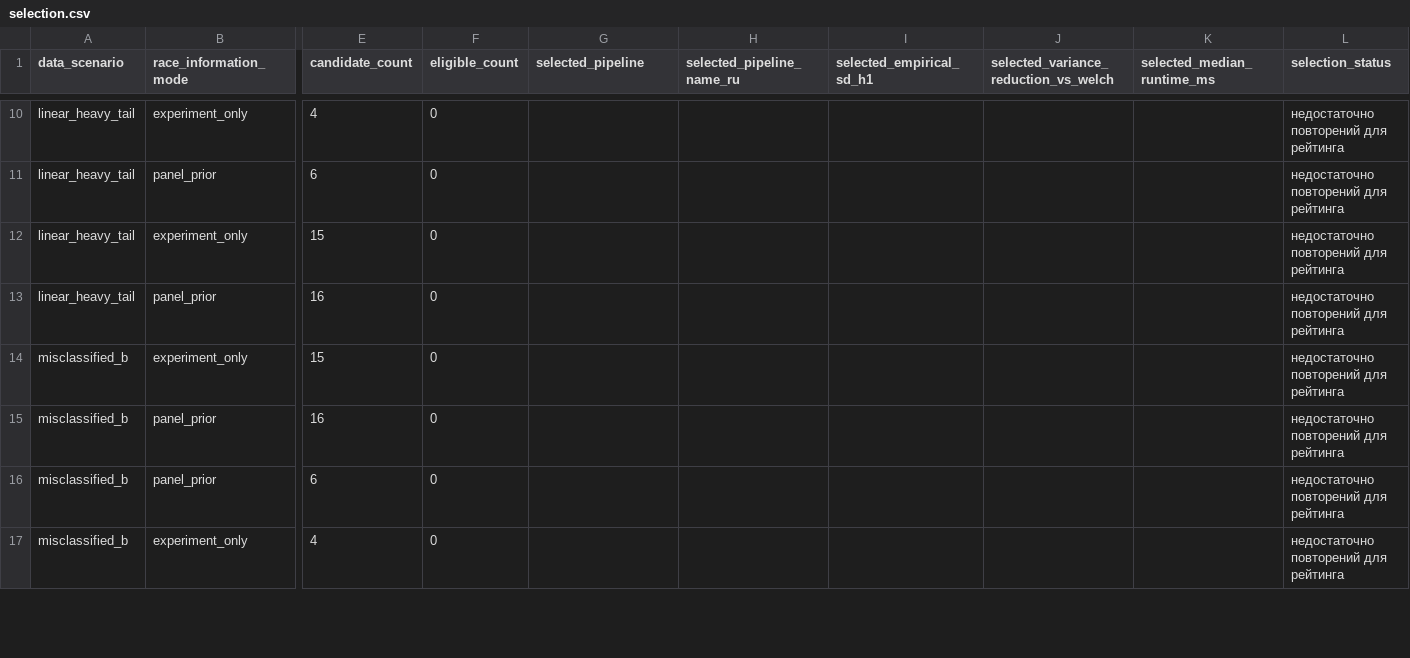
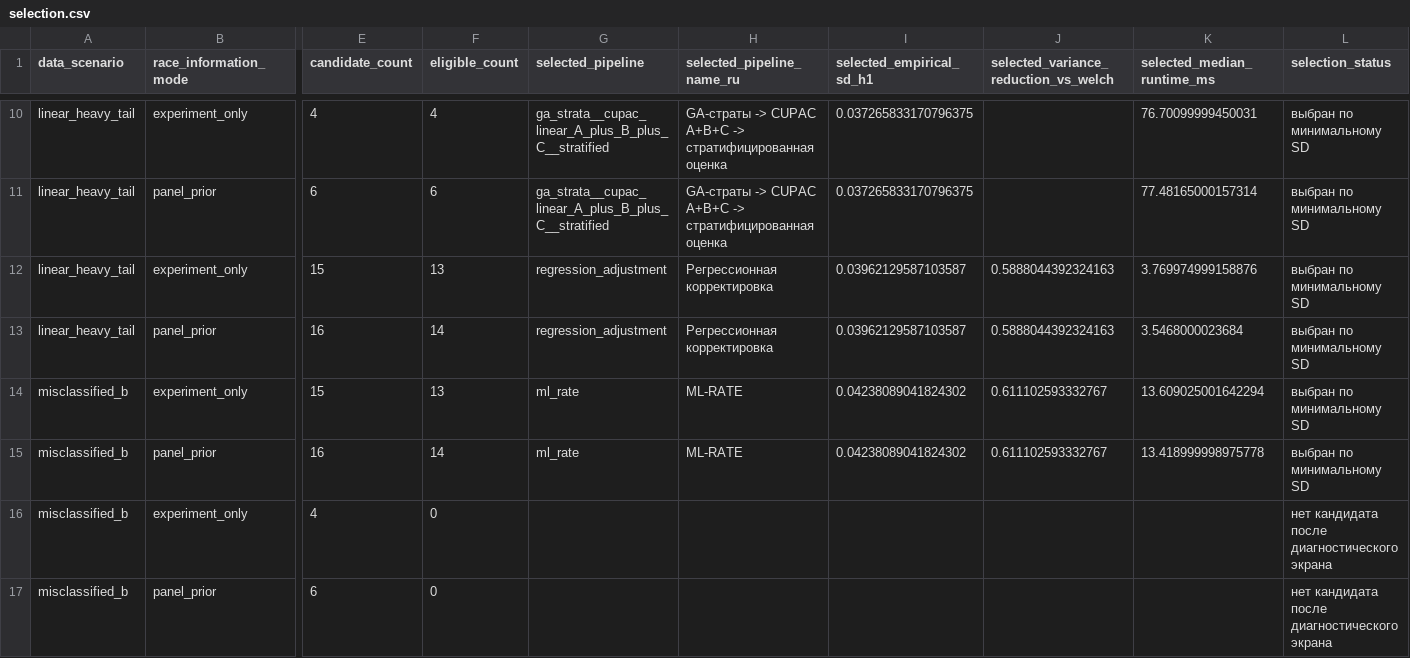
Before and after one commit to Yurashku/VarWar, a CSV file: results/rct_pipeline_race_final/selection.csv, drawn as a sheet; only a part is shown, gaps mark what is left out; the diff covers the shown part only; the diff names each change by its address in the sheet, - before the commit and + after, or states it on an @@ line.

```diff
--- a/results/rct_pipeline_race_final/selection.csv
+++ b/results/rct_pipeline_race_final/selection.csv
-F10 (eligible_count): 0
+F10 (eligible_count): 4
-G10:G11 (selected_pipeline): (empty)
+G10:G11 (selected_pipeline): ga_strata__cupac_linear_A_plus_B_plus_C__stratified
-H10:H11 (selected_pipeline_name_ru): (empty)
+H10:H11 (selected_pipeline_name_ru): GA-страты -> CUPAC A+B+C -> стратифицированная оценка
-I10:I11 (selected_empirical_sd_h1): (empty)
+I10:I11 (selected_empirical_sd_h1): 0.037265833170796375
-K10 (selected_median_runtime_ms): (empty)
+K10 (selected_median_runtime_ms): 76.70099999450031
-L10:L15 (selection_status): недостаточно повторений для рейтинга
+L10:L15 (selection_status): выбран по минимальному SD
-F11 (eligible_count): 0
+F11 (eligible_count): 6
-K11 (selected_median_runtime_ms): (empty)
+K11 (selected_median_runtime_ms): 77.48165000157314
-F12 (eligible_count): 0
+F12 (eligible_count): 13
-G12:G13 (selected_pipeline): (empty)
+G12:G13 (selected_pipeline): regression_adjustment
-H12:H13 (selected_pipeline_name_ru): (empty)
+H12:H13 (selected_pipeline_name_ru): Регрессионная корректировка
-I12:I13 (selected_empirical_sd_h1): (empty)
+I12:I13 (selected_empirical_sd_h1): 0.03962129587103587
-J12:J13: (empty)
+J12:J13: 0.5888044392324163
-K12 (selected_median_runtime_ms): (empty)
+K12 (selected_median_runtime_ms): 3.769974999158876
-F13 (eligible_count): 0
+F13 (eligible_count): 14
-K13 (selected_median_runtime_ms): (empty)
+K13 (selected_median_runtime_ms): 3.5468000023684
-F14 (eligible_count): 0
+F14 (eligible_count): 13
-G14:G15 (selected_pipeline): (empty)
+G14:G15 (selected_pipeline): ml_rate
-H14:H15 (selected_pipeline_name_ru): (empty)
+H14:H15 (selected_pipeline_name_ru): ML-RATE
-I14:I15 (selected_empirical_sd_h1): (empty)
+I14:I15 (selected_empirical_sd_h1): 0.04238089041824302
-J14:J15: (empty)
+J14:J15: 0.611102593332767
-K14 (selected_median_runtime_ms): (empty)
+K14 (selected_median_runtime_ms): 13.609025001642294
-F15 (eligible_count): 0
+F15 (eligible_count): 14
-K15 (selected_median_runtime_ms): (empty)
+K15 (selected_median_runtime_ms): 13.418999998975778
-B16 (race_information_mode): panel_prior
+B16 (race_information_mode): experiment_only
-E16 (candidate_count): 6
+E16 (candidate_count): 4
-L16:L17 (selection_status): недостаточно повторений для рейтинга
+L16:L17 (selection_status): нет кандидата после диагностического экрана
-B17 (race_information_mode): experiment_only
+B17 (race_information_mode): panel_prior
-E17 (candidate_count): 4
+E17 (candidate_count): 6
```
Also changed, not shown: 3 added rows, 3 removed rows and 67 edited cells elsewhere in this file, results/rct_pipeline_race_final/memory_profile.csv, results/rct_pipeline_race_final/summary_ru.csv, 17 other files.
